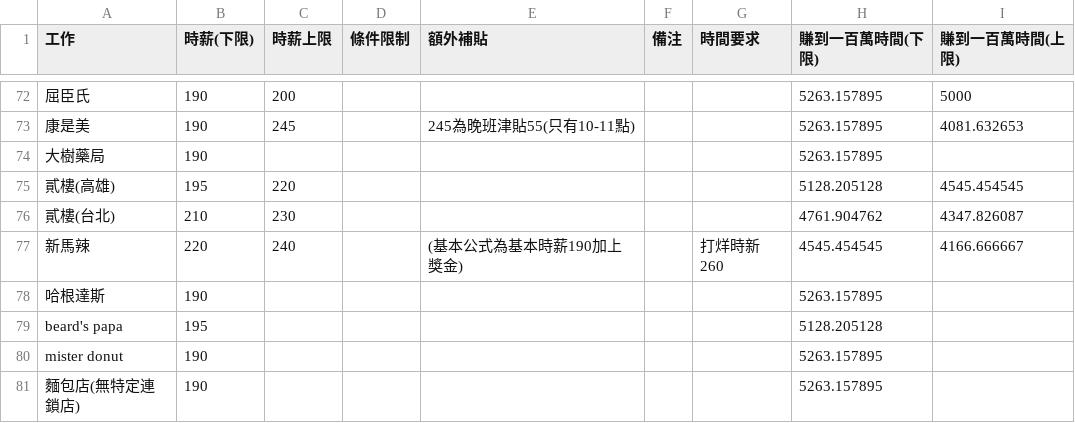
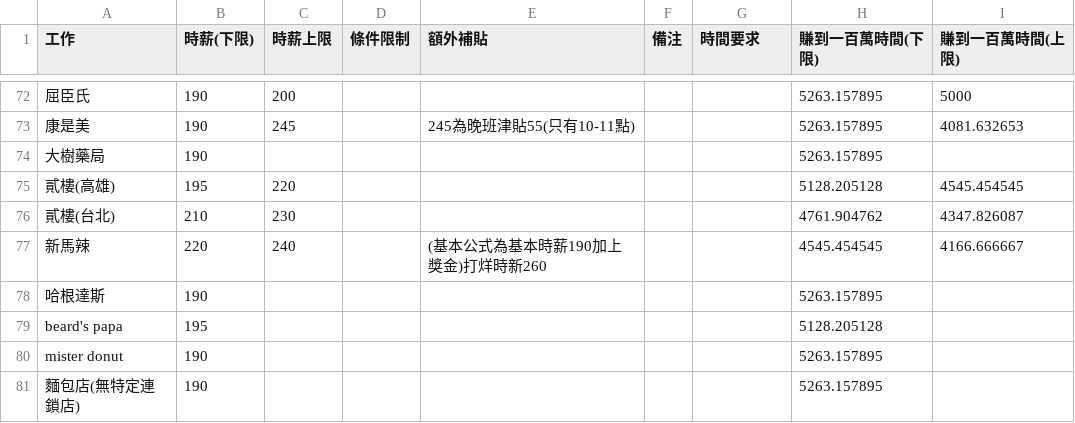
Before and after one commit to 25066716a/first_gold_expert, a CSV file: jobs.csv, drawn as a sheet; only a part is shown, gaps mark what is left out; the diff names each change by its address in the sheet, - before the commit and + after, or states it on an @@ line.

Commit message:
Update jobs.csv

```diff
--- a/jobs.csv
+++ b/jobs.csv
-E77 (額外補貼): (基本公式為基本時薪190加上獎金)
+E77 (額外補貼): (基本公式為基本時薪190加上獎金)打烊時新260
-G77 (時間要求): 打烊時新260
+G77 (時間要求): (empty)
```
